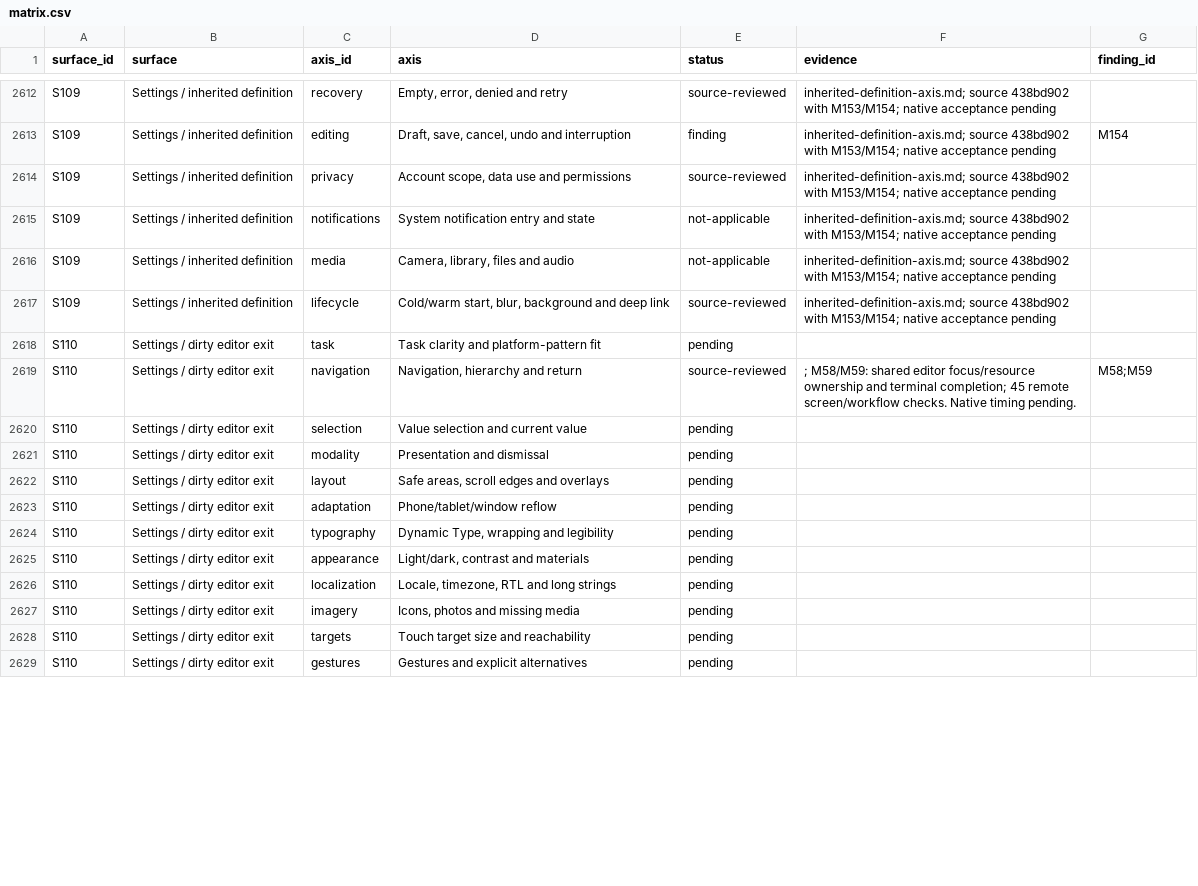
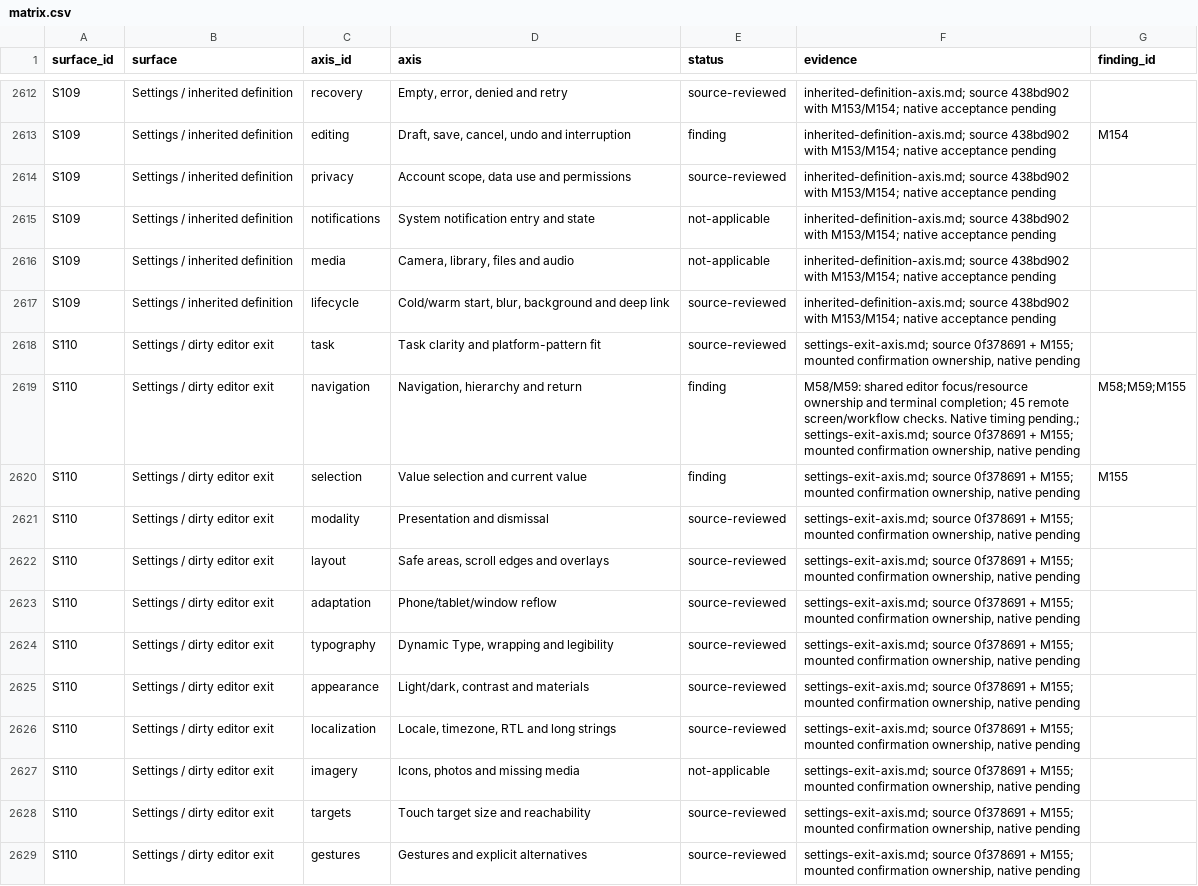
Before and after one commit to elsell/stuffstash, a CSV file: docs/reports/mobile-ui-remediation-2026-09-14/matrix.csv, drawn as a sheet; only a part is shown, gaps mark what is left out; the diff covers the shown part only.

Commit message:
fix(mobile): scope settings discard to its focused resource

```diff
--- a/docs/reports/mobile-ui-remediation-2026-09-14/matrix.csv
+++ b/docs/reports/mobile-ui-remediation-2026-09-14/matrix.csv
@@ -2617,13 +2617,13 @@ S109,Settings / inherited definition,media,"Camera, library, files and audio",no
 S109,Settings / inherited definition,lifecycle,"Cold/warm start, blur, background and deep link",source-reviewed,inherited-definition-axis.md; source 438bd902 with M153/M154; native acceptance pending,
-S110,Settings / dirty editor exit,task,Task clarity and platform-pattern fit,pending,,
-S110,Settings / dirty editor exit,navigation,"Navigation, hierarchy and return",source-reviewed,; M58/M59: shared editor focus/resource ownership and terminal completion; 45 remote screen/workflow checks. Native timing pending.,M58;M59
-S110,Settings / dirty editor exit,selection,Value selection and current value,pending,,
-S110,Settings / dirty editor exit,modality,Presentation and dismissal,pending,,
-S110,Settings / dirty editor exit,layout,"Safe areas, scroll edges and overlays",pending,,
-S110,Settings / dirty editor exit,adaptation,Phone/tablet/window reflow,pending,,
-S110,Settings / dirty editor exit,typography,"Dynamic Type, wrapping and legibility",pending,,
-S110,Settings / dirty editor exit,appearance,"Light/dark, contrast and materials",pending,,
-S110,Settings / dirty editor exit,localization,"Locale, timezone, RTL and long strings",pending,,
-S110,Settings / dirty editor exit,imagery,"Icons, photos and missing media",pending,,
-S110,Settings / dirty editor exit,targets,Touch target size and reachability,pending,,
-S110,Settings / dirty editor exit,gestures,Gestures and explicit alternatives,pending,,
+S110,Settings / dirty editor exit,task,Task clarity and platform-pattern fit,source-reviewed,"settings-exit-axis.md; source 0f378691 + M155; mounted confirmation ownership, native pending",
+S110,Settings / dirty editor exit,navigation,"Navigation, hierarchy and return",finding,"M58/M59: shared editor focus/resource ownership and terminal completion; 45 remote screen/workflow checks. Native timing pending.; settings-exit-axis.md; source 0f378691 + M155; mounted confirmation ownership, native pending",M58;M59;M155
+S110,Settings / dirty editor exit,selection,Value selection and current value,finding,"settings-exit-axis.md; source 0f378691 + M155; mounted confirmation ownership, native pending",M155
+S110,Settings / dirty editor exit,modality,Presentation and dismissal,source-reviewed,"settings-exit-axis.md; source 0f378691 + M155; mounted confirmation ownership, native pending",
+S110,Settings / dirty editor exit,layout,"Safe areas, scroll edges and overlays",source-reviewed,"settings-exit-axis.md; source 0f378691 + M155; mounted confirmation ownership, native pending",
+S110,Settings / dirty editor exit,adaptation,Phone/tablet/window reflow,source-reviewed,"settings-exit-axis.md; source 0f378691 + M155; mounted confirmation ownership, native pending",
+S110,Settings / dirty editor exit,typography,"Dynamic Type, wrapping and legibility",source-reviewed,"settings-exit-axis.md; source 0f378691 + M155; mounted confirmation ownership, native pending",
+S110,Settings / dirty editor exit,appearance,"Light/dark, contrast and materials",source-reviewed,"settings-exit-axis.md; source 0f378691 + M155; mounted confirmation ownership, native pending",
+S110,Settings / dirty editor exit,localization,"Locale, timezone, RTL and long strings",source-reviewed,"settings-exit-axis.md; source 0f378691 + M155; mounted confirmation ownership, native pending",
+S110,Settings / dirty editor exit,imagery,"Icons, photos and missing media",not-applicable,"settings-exit-axis.md; source 0f378691 + M155; mounted confirmation ownership, native pending",
+S110,Settings / dirty editor exit,targets,Touch target size and reachability,source-reviewed,"settings-exit-axis.md; source 0f378691 + M155; mounted confirmation ownership, native pending",
+S110,Settings / dirty editor exit,gestures,Gestures and explicit alternatives,source-reviewed,"settings-exit-axis.md; source 0f378691 + M155; mounted confirmation ownership, native pending",
```
Also changed, not shown: 27 edited cells elsewhere in this file, 6 other files.
